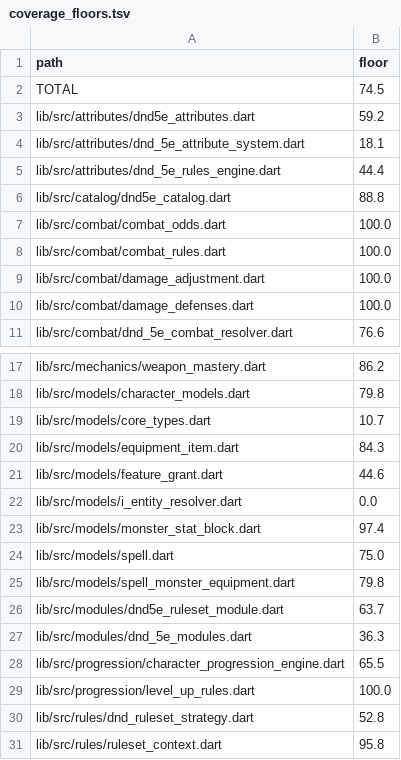
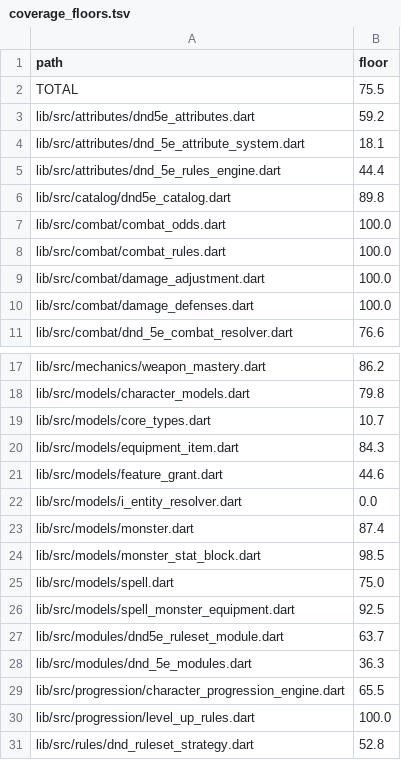
Before and after one commit to kevinburkeland/vtt-ruleset-dnd5e, a TSV file: coverage_floors.tsv, drawn as a sheet; only a part is shown, gaps mark what is left out; the shorter side is filled out with more unchanged rows.

Commit message:
Cleanup slice 18 Step 6: unify Monster model with dual-edition stat blocks and pre-slice-18 fromMap hydration
Signed-off-by: Kevin Burkeland <kevin@burke.land>

```diff
--- a/coverage_floors.tsv
+++ b/coverage_floors.tsv
@@ -1,3 +1,3 @@
 path	floor
-TOTAL	74.5
+TOTAL	75.5
 lib/src/attributes/dnd5e_attributes.dart	59.2
@@ -5,3 +5,3 @@ lib/src/attributes/dnd_5e_attribute_system.dart	18.1
 lib/src/attributes/dnd_5e_rules_engine.dart	44.4
-lib/src/catalog/dnd5e_catalog.dart	88.8
+lib/src/catalog/dnd5e_catalog.dart	89.8
 lib/src/combat/combat_odds.dart	100.0
@@ -22,5 +22,6 @@ lib/src/models/feature_grant.dart	44.6
 lib/src/models/i_entity_resolver.dart	0.0
-lib/src/models/monster_stat_block.dart	97.4
+lib/src/models/monster.dart	87.4
+lib/src/models/monster_stat_block.dart	98.5
 lib/src/models/spell.dart	75.0
-lib/src/models/spell_monster_equipment.dart	79.8
+lib/src/models/spell_monster_equipment.dart	92.5
 lib/src/modules/dnd5e_ruleset_module.dart	63.7
```
Also changed, not shown: 8 other files.
